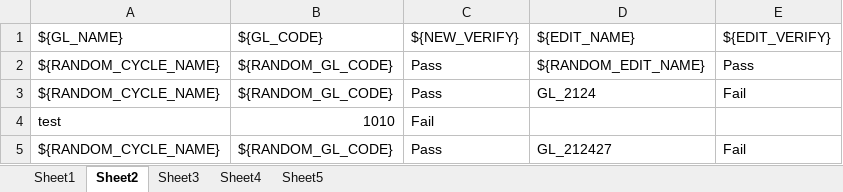
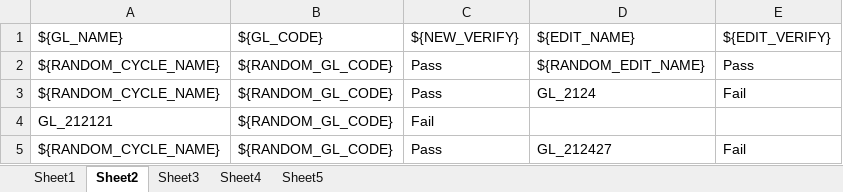
Before and after one commit to amalshaju2121/selenium, an Excel workbook: Test_Data/Data.xlsx, sheet Sheet2, drawn as a sheet; values as stored, in another font and other column widths than the file's, no borders; removed rows and columns are numbered as before the commit, all else as after; the diff names each change by its address in the sheet, - before the commit and + after, or states it on an @@ line.

```diff
--- a/Test_Data/Data.xlsx (sheet Sheet2)
+++ b/Test_Data/Data.xlsx (sheet Sheet2)
-row 4: test | 1010 | Fail
+row 4: GL_212121 | ${RANDOM_GL_CODE} | Fail
```
Also changed, not shown: sheet Sheet3, sheet Sheet5, 6 other files.
